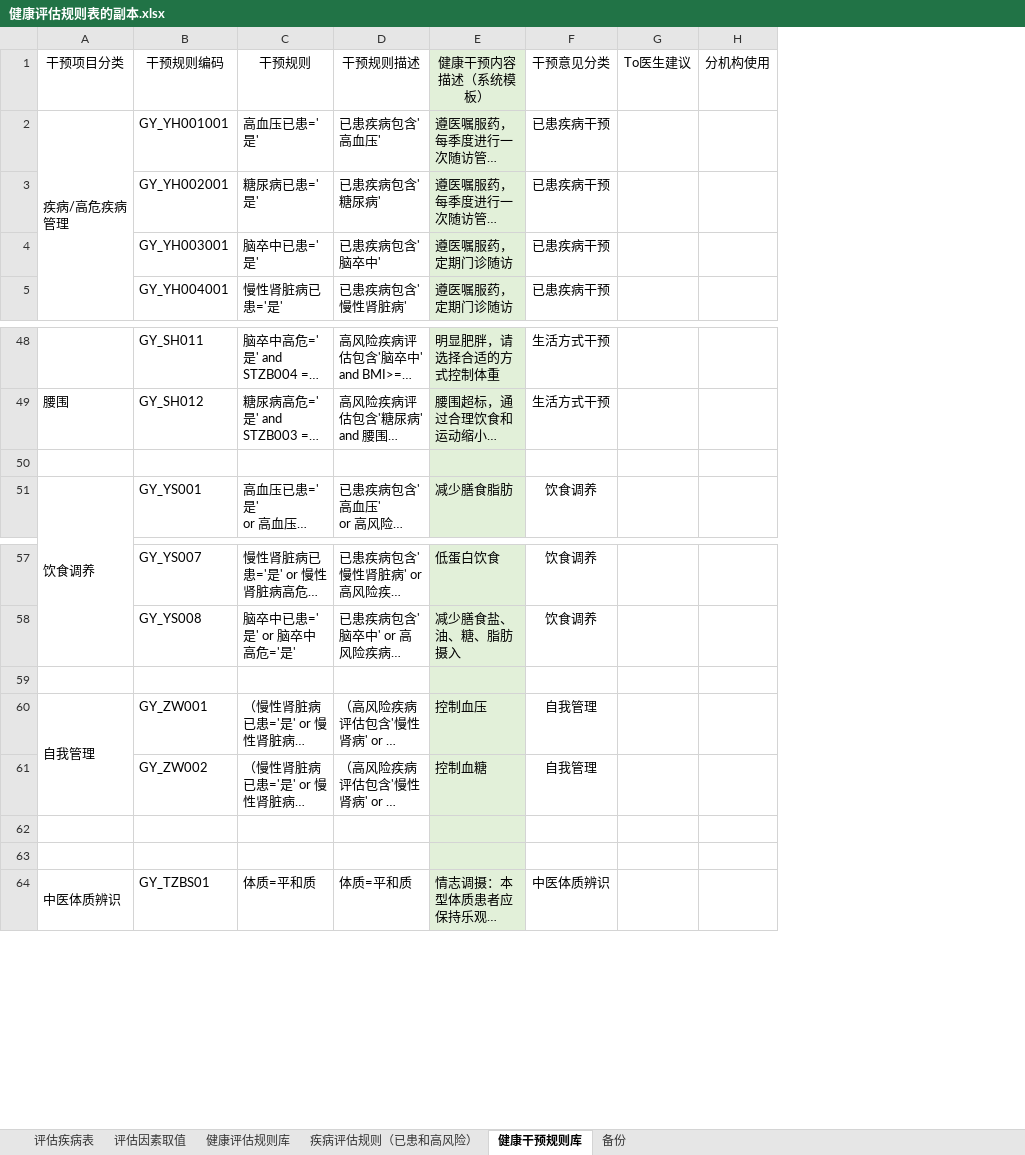
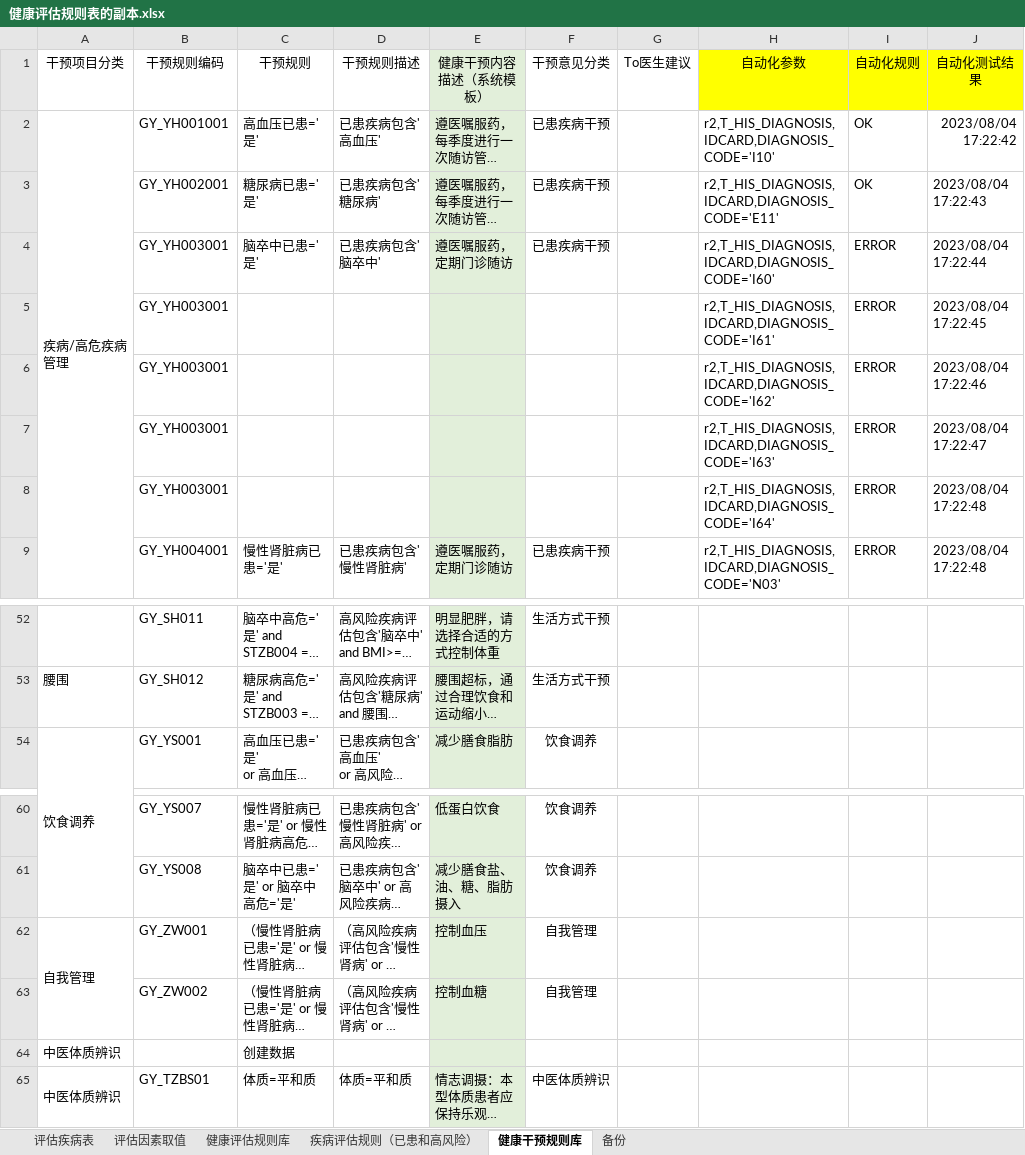
Before and after one commit to skducn/project, an Excel workbook: instance/zyjk/CHC/rule/健康评估规则表的副本.xlsx, sheet 健康干预规则库, drawn as a sheet; only a part is shown, gaps mark what is left out; long unchanged cells end in …; values as stored, in another font and other column widths than the file's, no borders; removed rows and columns are numbered as before the commit, all else as after; the diff names each change by its address in the sheet, - before the commit and + after, or states it on an @@ line.

```diff
--- a/instance/zyjk/CHC/rule/健康评估规则表的副本.xlsx (sheet 健康干预规则库)
+++ b/instance/zyjk/CHC/rule/健康评估规则表的副本.xlsx (sheet 健康干预规则库)
-column H, row 1: 分机构使用
+column H, rows 1-4: 自动化参数 | r2,T_HIS_DIAGNOSIS,IDCARD,DIAGNOSIS_CODE='I10' | r2,T_HIS_DIAGNOSIS,IDCARD,DIAGNOSIS_CODE='E11' | r2,T_HIS_DIAGNOSIS,IDCARD,DIAGNOSIS_CODE='I60'; row 9: r2,T_HIS_DIAGNOSIS,IDCARD,DIAGNOSIS_CODE='N03'
+column I, rows 1-4: 自动化规则 | OK | OK | ERROR; row 9: ERROR
+column J, rows 1-4: 自动化测试结果 | 2023/08/04 17:22:42 | 2023/08/04 17:22:43 | 2023/08/04 17:22:44; row 9: 2023/08/04 17:22:48
+row 5:  | GY_YH003001 |  |  |  |  |  | r2,T_HIS_DIAGNOSIS,IDCARD,DIAGNOSIS_CODE='I61' | ERROR | 2023/08/04 17:22:45
+row 6:  | GY_YH003001 |  |  |  |  |  | r2,T_HIS_DIAGNOSIS,IDCARD,DIAGNOSIS_CODE='I62' | ERROR | 2023/08/04 17:22:46
+row 7:  | GY_YH003001 |  |  |  |  |  | r2,T_HIS_DIAGNOSIS,IDCARD,DIAGNOSIS_CODE='I63' | ERROR | 2023/08/04 17:22:47
+row 8:  | GY_YH003001 |  |  |  |  |  | r2,T_HIS_DIAGNOSIS,IDCARD,DIAGNOSIS_CODE='I64' | ERROR | 2023/08/04 17:22:48
-row 50: (empty)
-row 59: (empty)
-row 64: (empty)
+row 64: 中医体质辨识 |  | 创建数据
-row 63: (empty)
```
Also changed, not shown: sheet 健康评估规则库, sheet 疾病评估规则（已患和高风险）, sheet 评估疾病表, charts or pictures, instance/zyjk/CHC/rule/健康评估规则表.xlsx, 7 other files.
